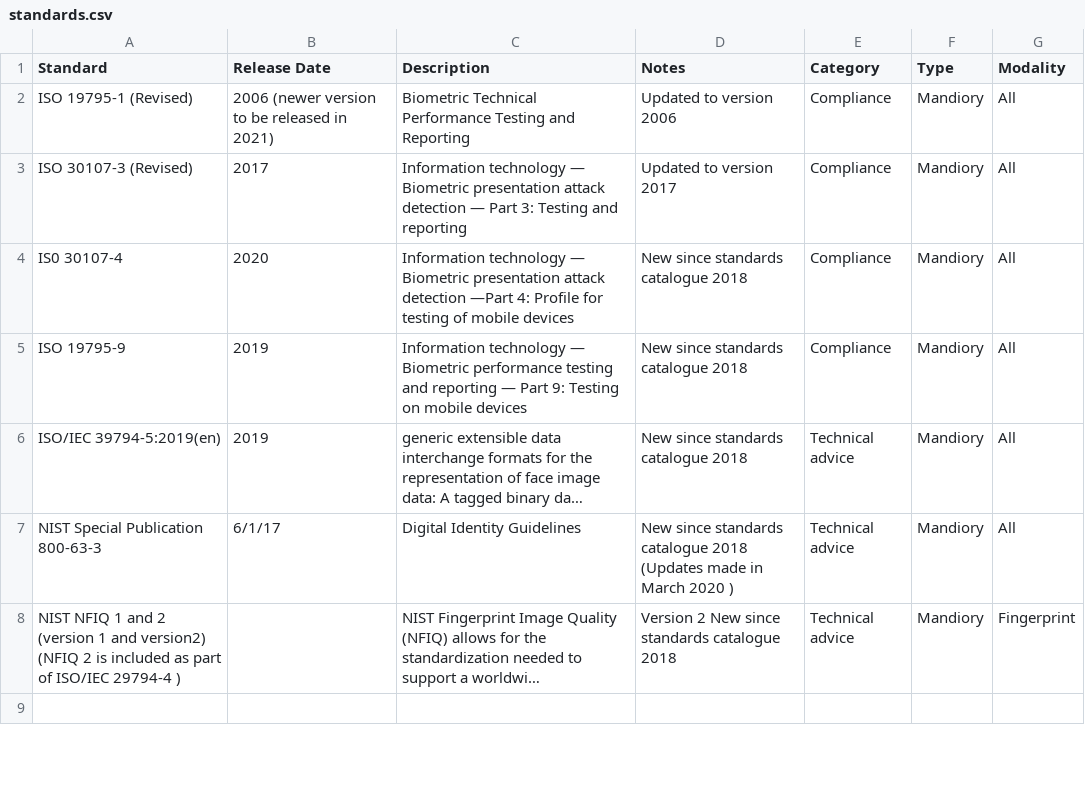
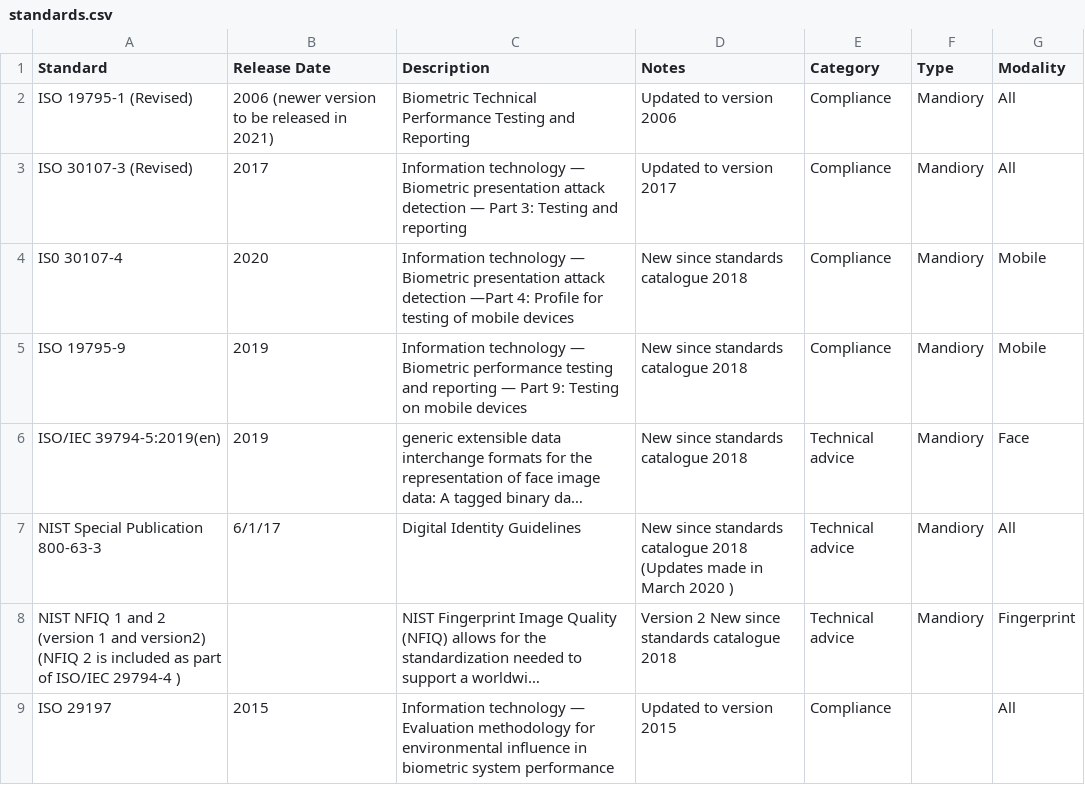
Before and after one commit to ted-dunstone/id4d, a CSV file: standards.csv, drawn as a sheet; only a part is shown; long unchanged cells end in …; the diff covers the shown part only; the diff names each change by its address in the sheet, - before the commit and + after, or states it on an @@ line.

```diff
--- a/standards.csv
+++ b/standards.csv
-G4:G5 (Modality): All
+G4:G5 (Modality): Mobile
-G6 (Modality): All
+G6 (Modality): Face
-row 9: (empty)
+row 9: ISO 29197 | 2015 | Information technology — Evaluation methodology for environmental influence in biometric system performance | Updated to version 2015 | Compliance |  | All
```
Also changed, not shown: 36 edited cells elsewhere in this file, 1 other file.
